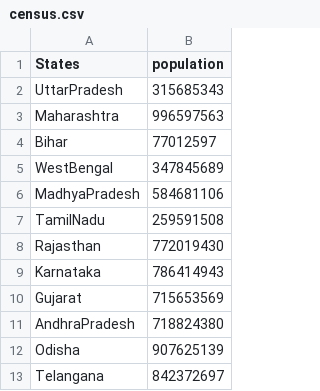
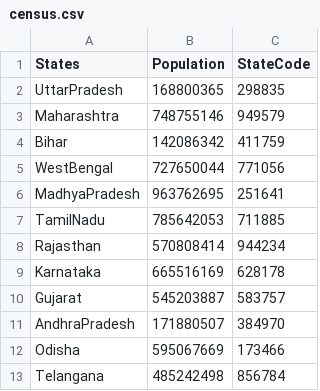
Before and after one commit to MindFaktur/IndianStateCensusAnalyzer, a CSV file: census_file/census.csv, drawn as a sheet; only a part is shown; removed rows and columns are numbered as before the commit, all else as after; the diff names each change by its address in the sheet, - before the commit and + after, or states it on an @@ line.

```diff
--- a/census_file/census.csv
+++ b/census_file/census.csv
-column B (population), rows 2-13: 315685343 | 996597563 | 77012597 | 347845689 | 584681106 | 259591508 | 772019430 | 786414943 | 715653569 | 718824380 | 907625139 | 842372697
+column B (Population), rows 2-13: 168800365 | 748755146 | 142086342 | 727650044 | 963762695 | 785642053 | 570808414 | 665516169 | 545203887 | 171880507 | 595067669 | 485242498
+column C (StateCode), rows 2-13: 298835 | 949579 | 411759 | 771056 | 251641 | 711885 | 944234 | 628178 | 583757 | 384970 | 173466 | 856784
```
Also changed, not shown: 8 other files.
